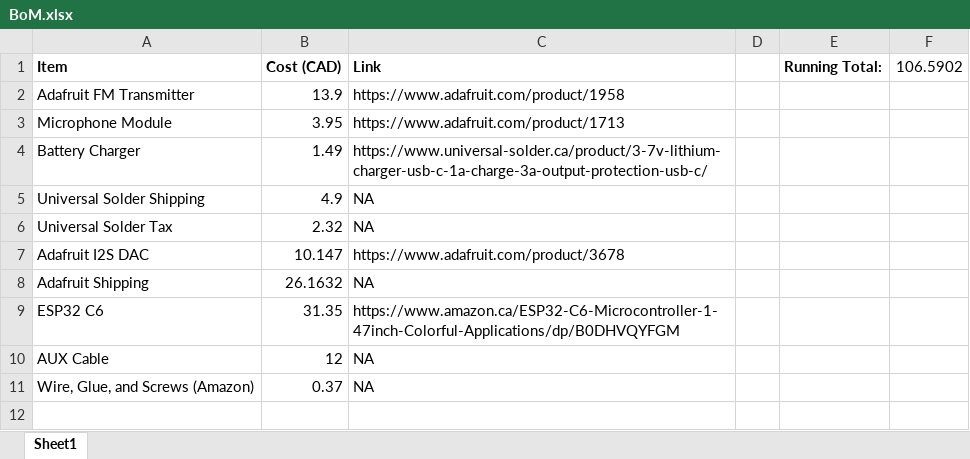
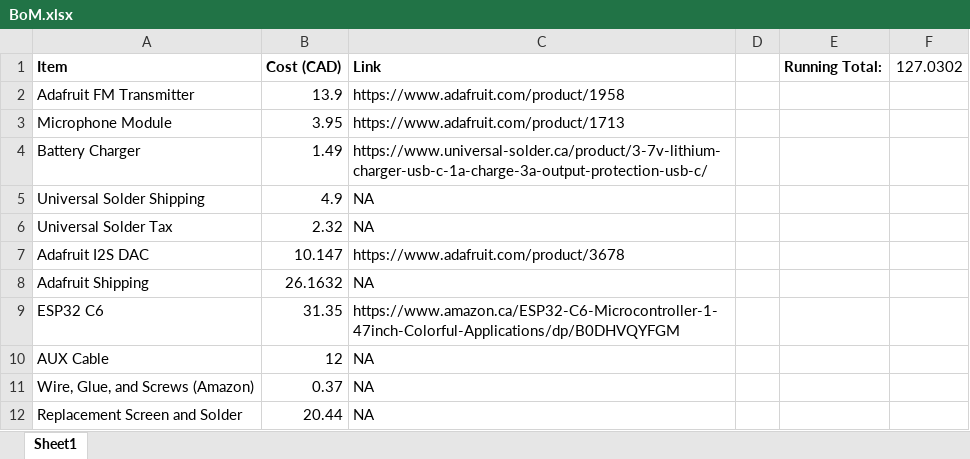
Before and after one commit to DuncanB6/foghorn, an Excel workbook: admin/BoM.xlsx, sheet Sheet1, drawn as a sheet; values as stored, in another font and other column widths than the file's, no borders; table styles not drawn; the diff names each change by its address in the sheet, - before the commit and + after, or states it on an @@ line.

Commit message:
done readme, final admin changes

```diff
--- a/admin/BoM.xlsx (sheet Sheet1)
+++ b/admin/BoM.xlsx (sheet Sheet1)
-F1: 106.5902
+F1: 127.0302
+row 12: Replacement Screen and Solder | 20.44 | NA
```
Also changed, not shown: 21 other files.
